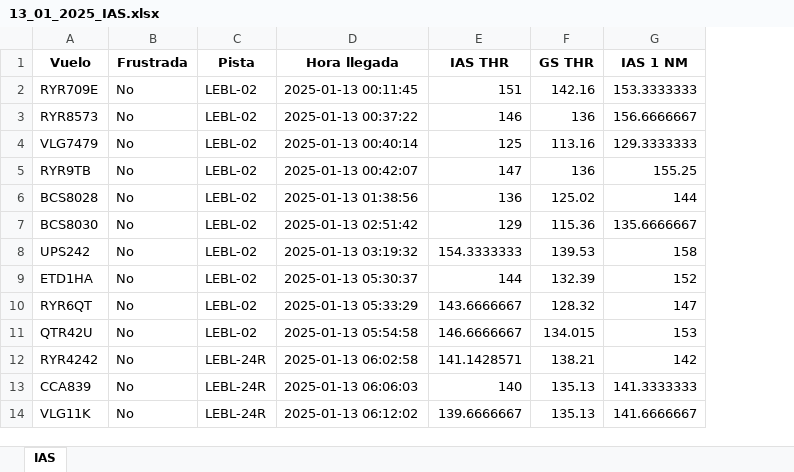
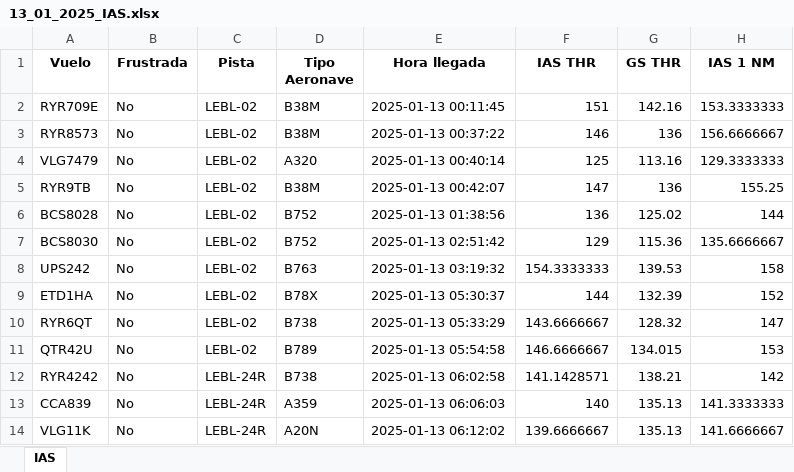
Before and after one commit to PythonArnau/ARRL_LEBL, an Excel workbook: 13_01_2025_IAS.xlsx, sheet IAS, drawn as a sheet; only a part is shown; values as stored, in another font and other column widths than the file's, no borders; the diff names each change by its address in the sheet, - before the commit and + after, or states it on an @@ line.

```diff
--- a/13_01_2025_IAS.xlsx (sheet IAS)
+++ b/13_01_2025_IAS.xlsx (sheet IAS)
+column D (Tipo Aeronave), rows 2-14: B38M | B38M | A320 | B38M | B752 | B752 | B763 | B78X | B738 | B789 | B738 | A359 | A20N
```
Also changed, not shown: 13_01_2025_Results_LEBL.xlsx, 13_01_2025_Time_to_THR.xlsx, 6 other files.
